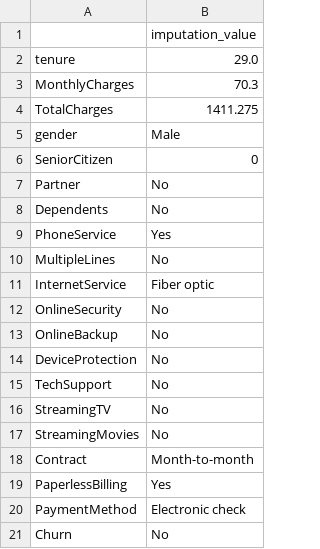
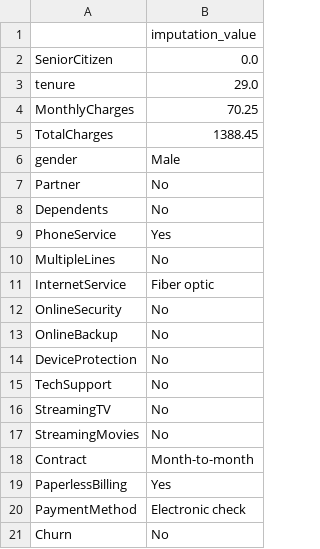
Before and after one commit to amogh9792/newest_project, a CSV file: source/ml/imputation_values.csv, drawn as a sheet.

```diff
--- a/source/ml/imputation_values.csv
+++ b/source/ml/imputation_values.csv
@@ -1,7 +1,7 @@
 ,imputation_value
+SeniorCitizen,0.0
 tenure,29.0
-MonthlyCharges,70.3
-TotalCharges,1411.275
+MonthlyCharges,70.25
+TotalCharges,1388.45
 gender,Male
-SeniorCitizen,0
 Partner,No
```
Also changed, not shown: source/ml/scaler_details.csv, 11 other files.
